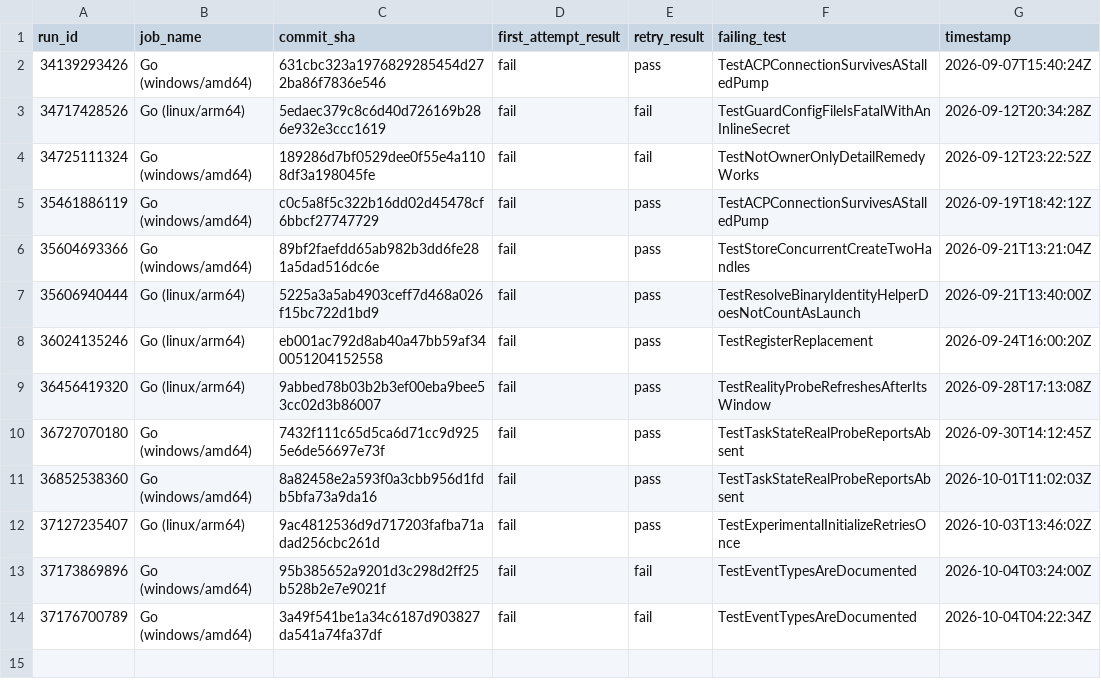
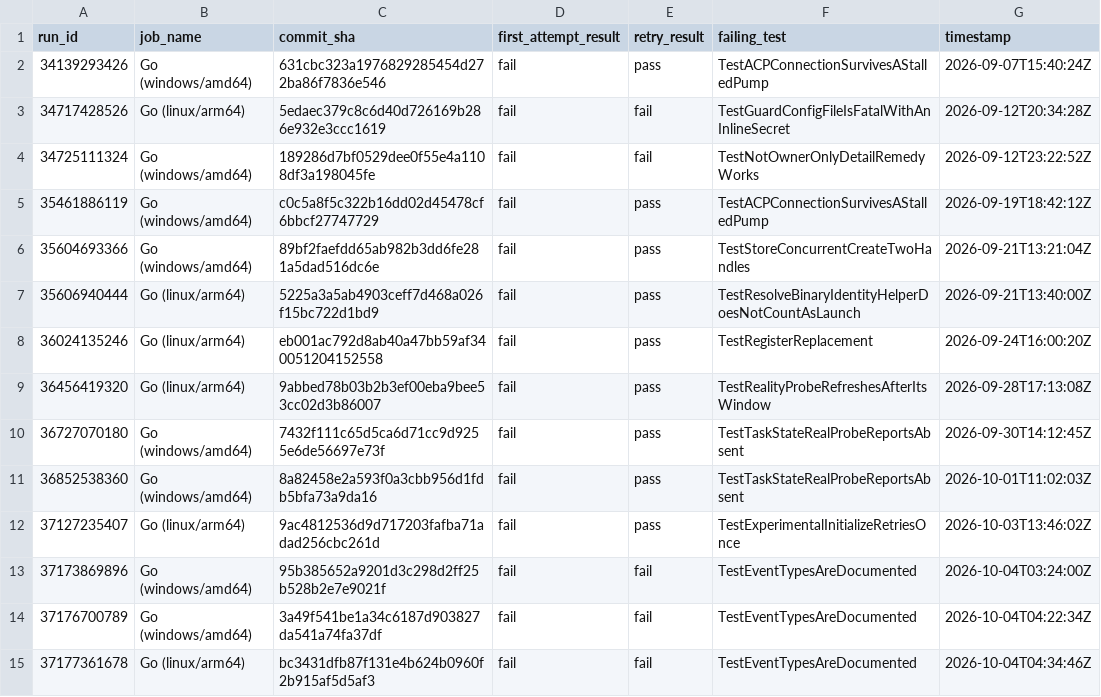
Before and after one commit to maccavelli/magic-cli-remote, a TSV file: ci-flakes.tsv, drawn as a sheet.

```diff
--- a/ci-flakes.tsv
+++ b/ci-flakes.tsv
@@ -14 +14,2 @@ run_id	job_name	commit_sha	first_attempt_result	retry_result	failing_test	timest
 37176700789	Go (windows/amd64)	3a49f541be1a34c6187d903827da541a74fa37df	fail	fail	TestEventTypesAreDocumented	2026-10-04T04:22:34Z
+37177361678	Go (linux/arm64)	bc3431dfb87f131e4b624b0960f2b915af5d5af3	fail	fail	TestEventTypesAreDocumented	2026-10-04T04:34:46Z
```
